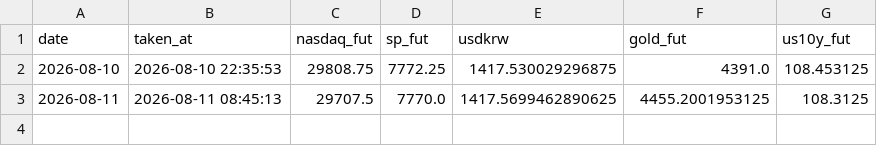
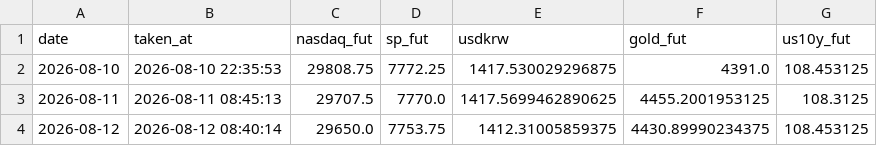
Before and after one commit to tonyk784578/tony-swingETF, a CSV file: paper/market_snapshots.csv, drawn as a sheet; the diff names each change by its address in the sheet, - before the commit and + after, or states it on an @@ line.

```diff
--- a/paper/market_snapshots.csv
+++ b/paper/market_snapshots.csv
+row 4: 2026-08-12 | 2026-08-12 08:40:14 | 29650.0 | 7753.75 | 1412.31005859375 | 4430.89990234375 | 108.453125
```
Also changed, not shown: paper/ledger.csv, paper/preview_signals.csv, 1 other file.
